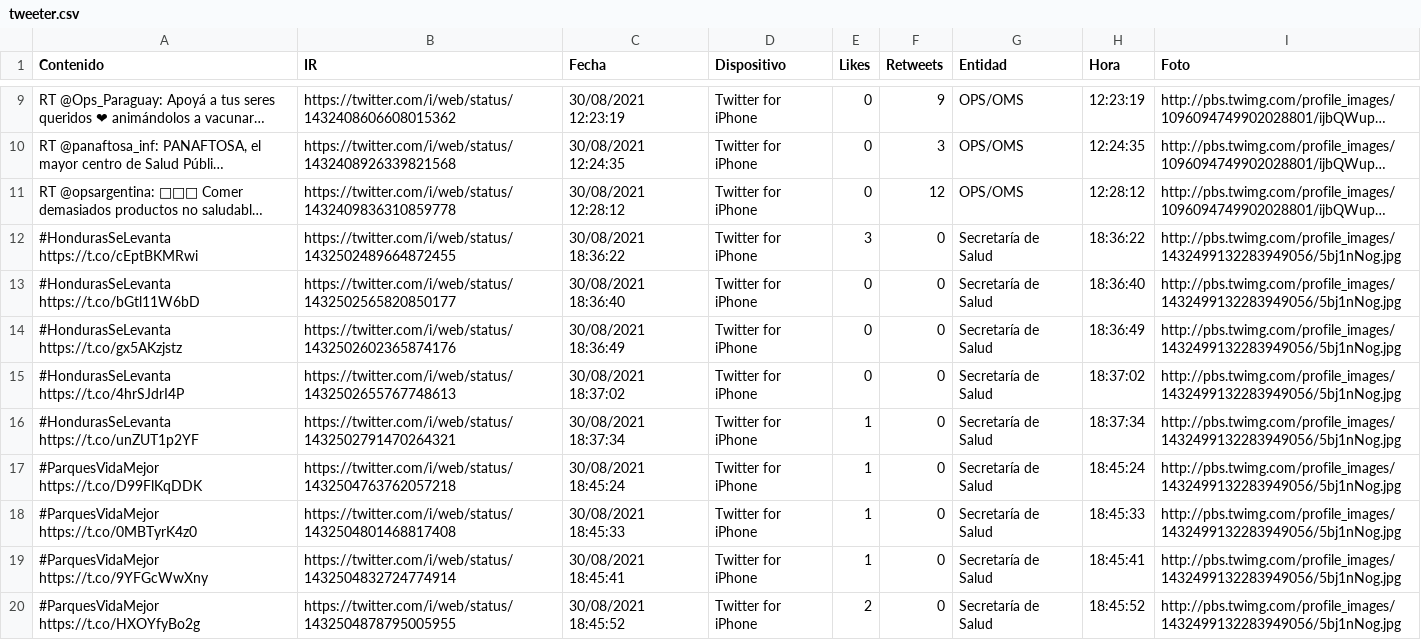
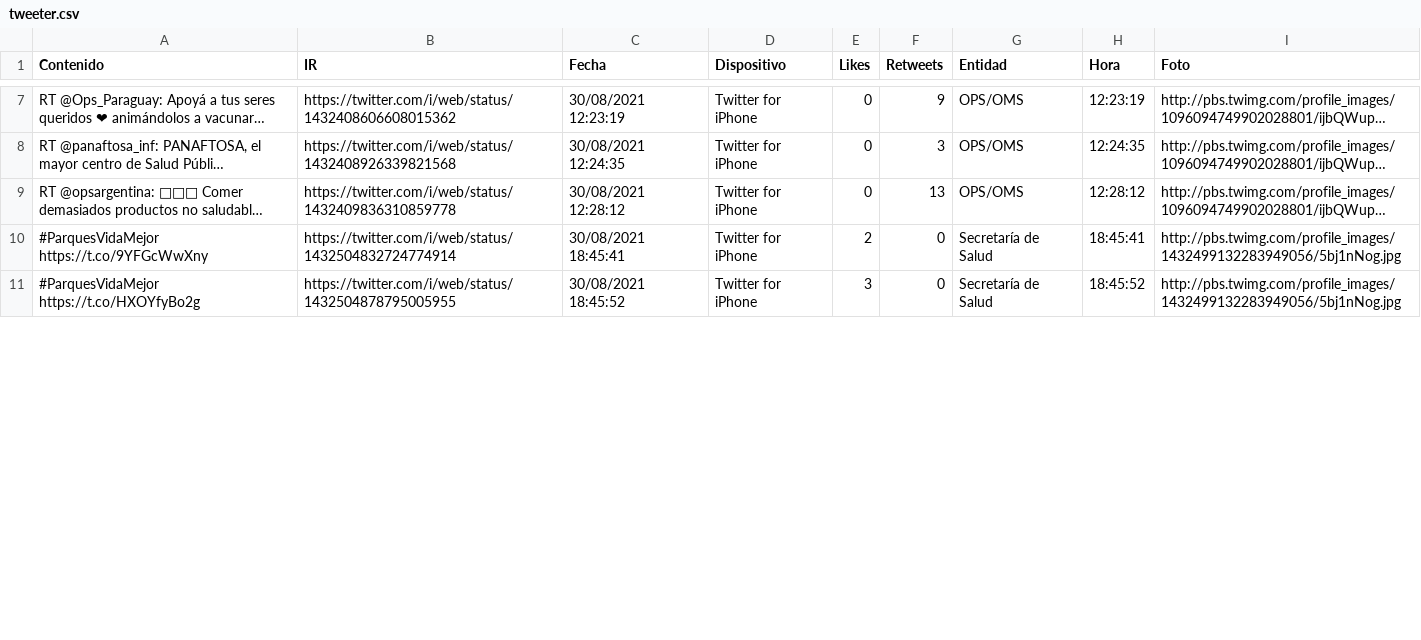
Before and after one commit to Sud-Austral/Datos_Honduras, a CSV file: tweeter/tweeter.csv, drawn as a sheet; only a part is shown, gaps mark what is left out; long unchanged cells end in …; removed rows and columns are numbered as before the commit, all else as after; the diff covers the shown part only; the diff names each change by its address in the sheet, - before the commit and + after, or states it on an @@ line.

```diff
--- a/tweeter/tweeter.csv
+++ b/tweeter/tweeter.csv
-F9 (Retweets): 12
+F9 (Retweets): 13
-row 12: #HondurasSeLevanta https://t.co/cEptBKMRwi | https://twitter.com/i/web/status/1432502489664872455 | 30/08/2021 18:36:22 | Twitter for iPhone | 3 | 0 | Secretaría de Salud | 18:36:22 | http://pbs.twimg.com/profile_images/1432499132283949056/5bj1nNog.jpg
-row 13: #HondurasSeLevanta https://t.co/bGtl11W6bD | https://twitter.com/i/web/status/1432502565820850177 | 30/08/2021 18:36:40 | Twitter for iPhone | 0 | 0 | Secretaría de Salud | 18:36:40 | http://pbs.twimg.com/profile_images/1432499132283949056/5bj1nNog.jpg
-row 14: #HondurasSeLevanta https://t.co/gx5AKzjstz | https://twitter.com/i/web/status/1432502602365874176 | 30/08/2021 18:36:49 | Twitter for iPhone | 0 | 0 | Secretaría de Salud | 18:36:49 | http://pbs.twimg.com/profile_images/1432499132283949056/5bj1nNog.jpg
-row 15: #HondurasSeLevanta https://t.co/4hrSJdrI4P | https://twitter.com/i/web/status/1432502655767748613 | 30/08/2021 18:37:02 | Twitter for iPhone | 0 | 0 | Secretaría de Salud | 18:37:02 | http://pbs.twimg.com/profile_images/1432499132283949056/5bj1nNog.jpg
-row 16: #HondurasSeLevanta https://t.co/unZUT1p2YF | https://twitter.com/i/web/status/1432502791470264321 | 30/08/2021 18:37:34 | Twitter for iPhone | 1 | 0 | Secretaría de Salud | 18:37:34 | http://pbs.twimg.com/profile_images/1432499132283949056/5bj1nNog.jpg
-row 17: #ParquesVidaMejor https://t.co/D99FlKqDDK | https://twitter.com/i/web/status/1432504763762057218 | 30/08/2021 18:45:24 | Twitter for iPhone | 1 | 0 | Secretaría de Salud | 18:45:24 | http://pbs.twimg.com/profile_images/1432499132283949056/5bj1nNog.jpg
-row 18: #ParquesVidaMejor https://t.co/0MBTyrK4z0 | https://twitter.com/i/web/status/1432504801468817408 | 30/08/2021 18:45:33 | Twitter for iPhone | 1 | 0 | Secretaría de Salud | 18:45:33 | http://pbs.twimg.com/profile_images/1432499132283949056/5bj1nNog.jpg
-E10 (Likes): 1
+E10 (Likes): 2
-E11 (Likes): 2
+E11 (Likes): 3
```
Also changed, not shown: 9 added rows, 2 removed rows and 1 edited cell elsewhere in this file.
